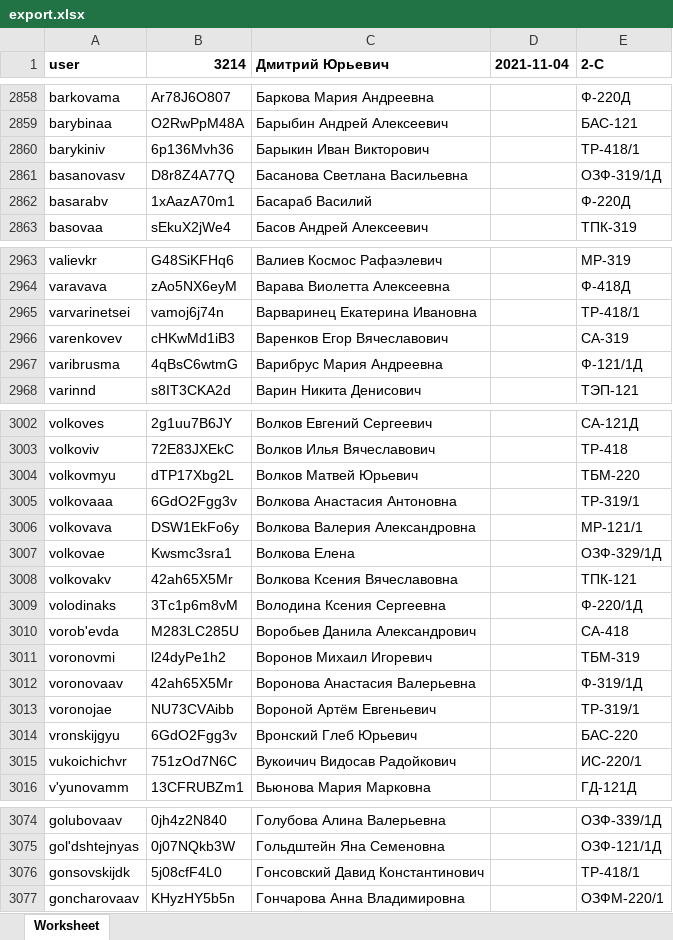
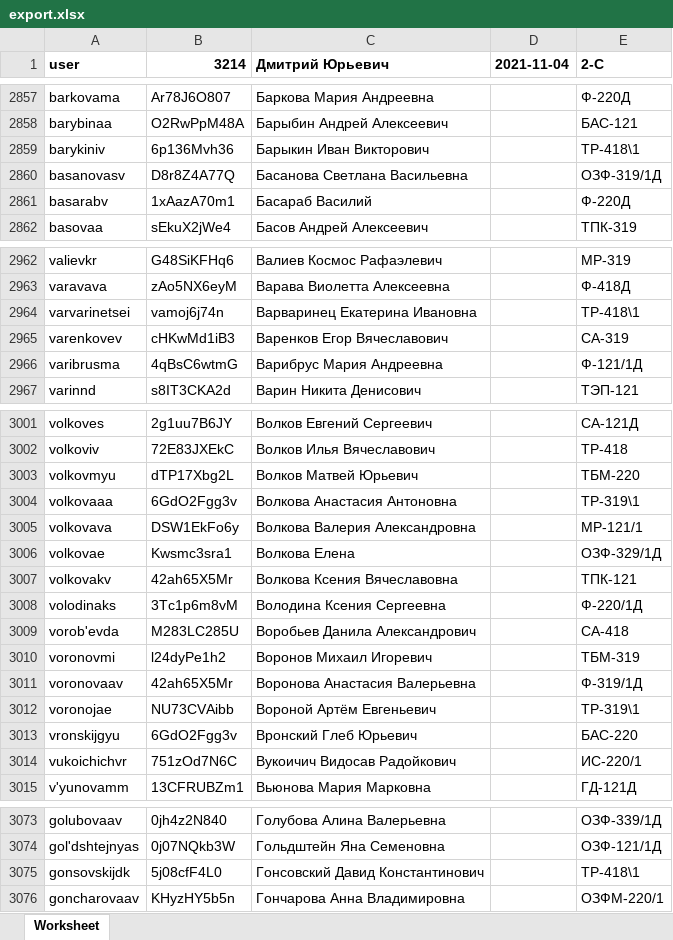
Before and after one commit to DryundeL/newMgok, an Excel workbook: plugins/lazurmedia/mgok/controllers/export.xlsx, sheet Worksheet, drawn as a sheet; only a part is shown, gaps mark what is left out; values as stored, in another font and other column widths than the file's, no borders; addresses are those after the commit; the diff covers the shown part only; the diff names each change by its address in the sheet, - before the commit and + after, or states it on an @@ line.

```diff
--- a/plugins/lazurmedia/mgok/controllers/export.xlsx (sheet Worksheet)
+++ b/plugins/lazurmedia/mgok/controllers/export.xlsx (sheet Worksheet)
-E2859 (2-С): ТР-418/1
+E2859 (2-С): ТР-418\1
-E2964 (2-С): ТР-418/1
+E2964 (2-С): ТР-418\1
-E3004 (2-С): ТР-319/1
+E3004 (2-С): ТР-319\1
-E3012 (2-С): ТР-319/1
+E3012 (2-С): ТР-319\1
-E3075 (2-С): ТР-418/1
+E3075 (2-С): ТР-418\1
```
Also changed, not shown: 14 added rows, 1 removed row and 12 edited cells elsewhere in this sheet, plugins/lazurmedia/mgok/controllers/_import.xlsx, 9 other files.
